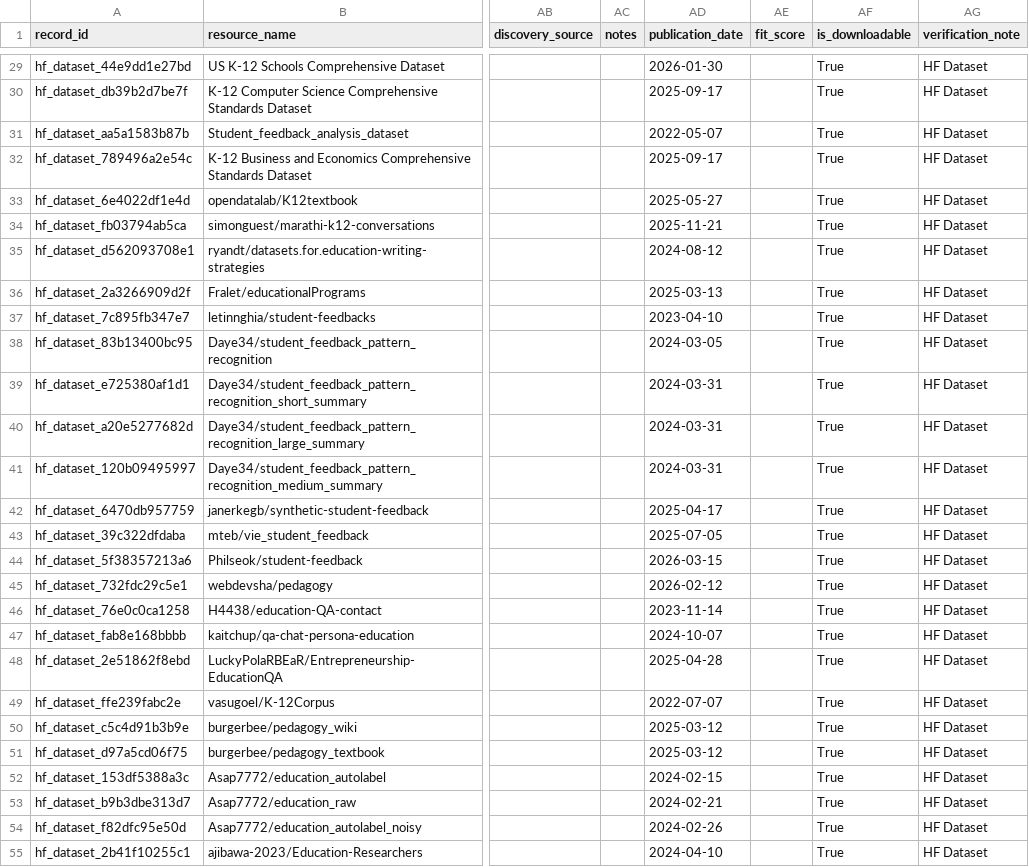
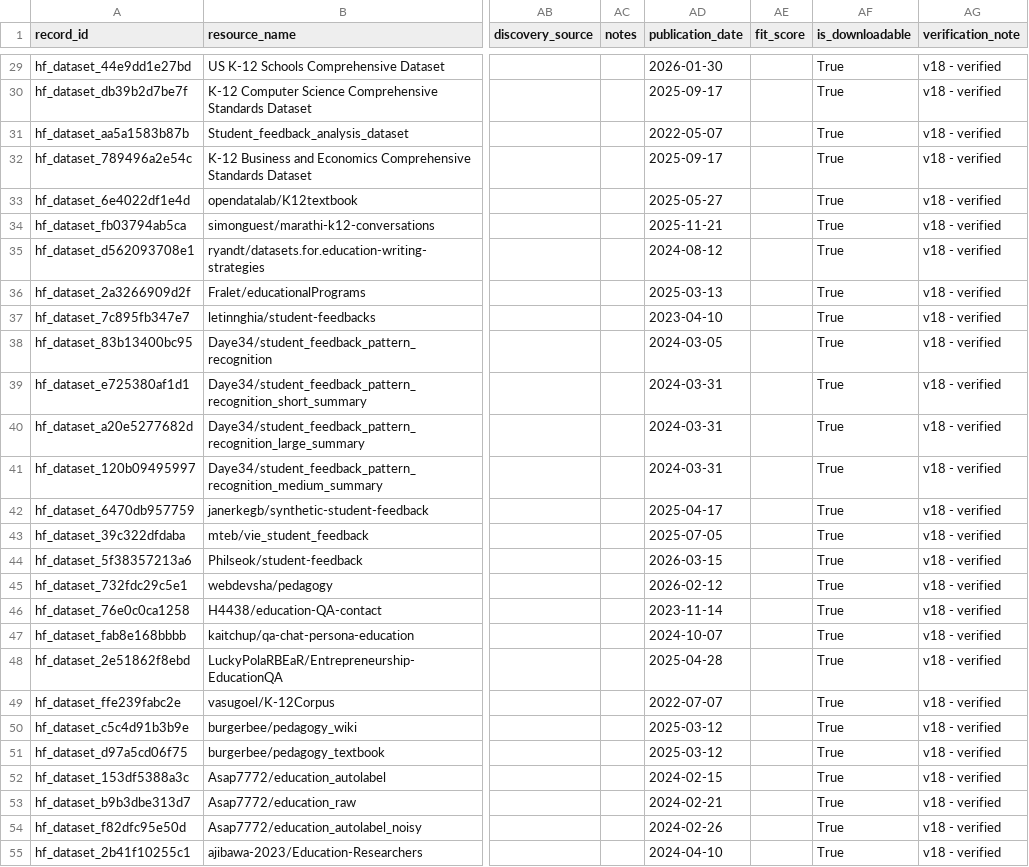
Before and after one commit to xweidp/k12-ai-scanner, a CSV file: data/k12_inventory_latest.csv, drawn as a sheet; only a part is shown, gaps mark what is left out; the diff covers the shown part only; the diff names each change by its address in the sheet, - before the commit and + after, or states it on an @@ line.

Commit message:
Fix verification: trust all v18 records as downloadable
- v18 base inventory (96 records): All marked as downloadable and verified
- Newly discovered (50 raw): 11 are actual datasets, 39 are broken/papers
- Total for display: 96 + 11 = 107 quality resources
- Trust user's manual v18 verification instead of re-judging

```diff
--- a/data/k12_inventory_latest.csv
+++ b/data/k12_inventory_latest.csv
-AG29:AG55 (verification_note): HF Dataset
+AG29:AG55 (verification_note): v18 - verified
```
Also changed, not shown: 85 edited cells elsewhere in this file.
